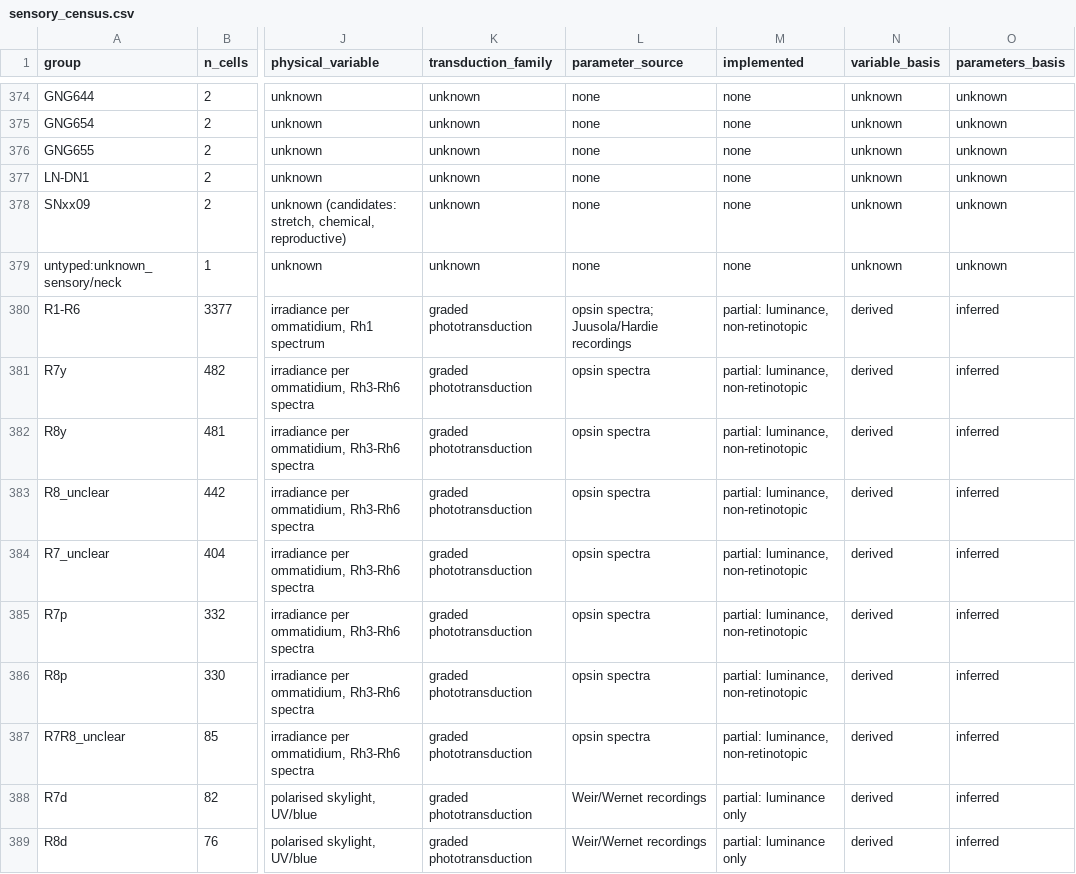
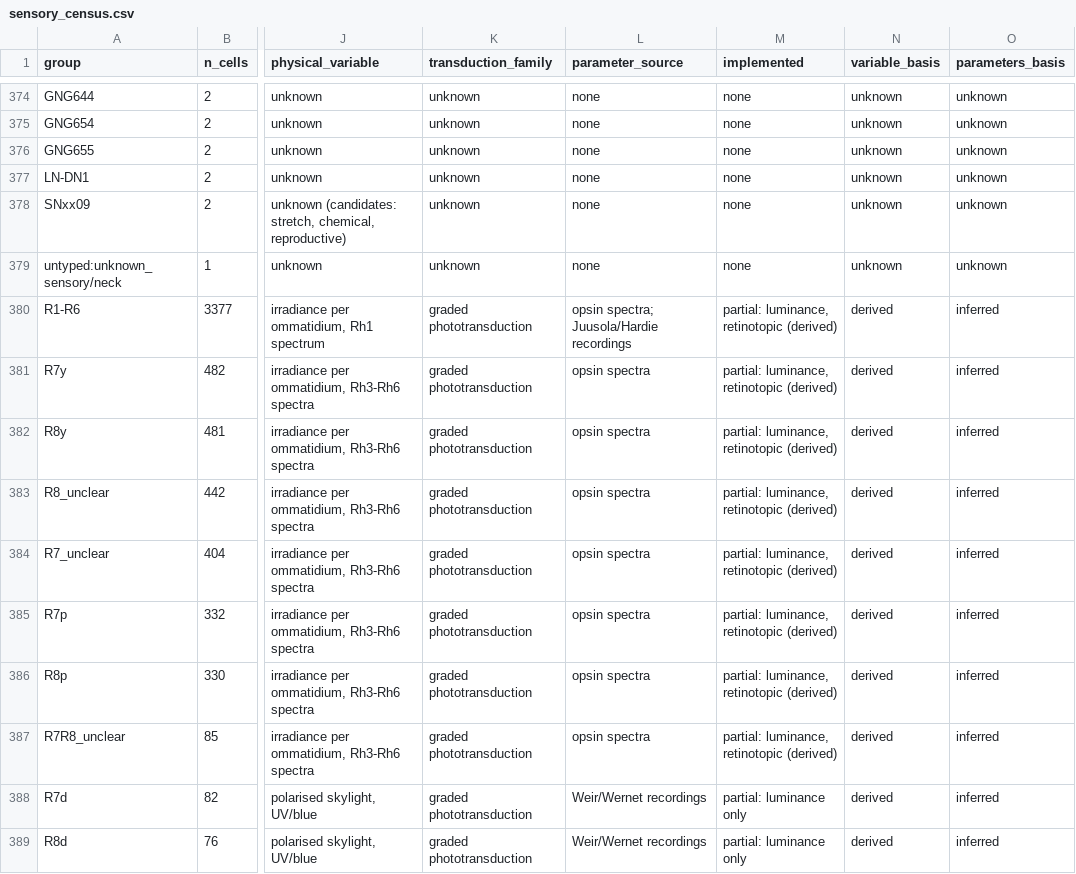
Before and after one commit to bengreff/fly-emulation, a CSV file: data/derived/sensory_census.csv, drawn as a sheet; only a part is shown, gaps mark what is left out; the diff names each change by its address in the sheet, - before the commit and + after, or states it on an @@ line.

```diff
--- a/data/derived/sensory_census.csv
+++ b/data/derived/sensory_census.csv
-M380:M387 (implemented): partial: luminance, non-retinotopic
+M380:M387 (implemented): partial: luminance, retinotopic (derived)
```
Also changed, not shown: 6 other files.
